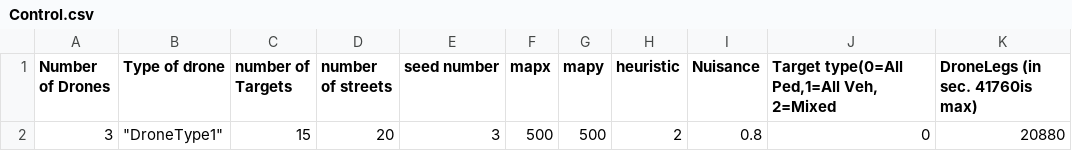
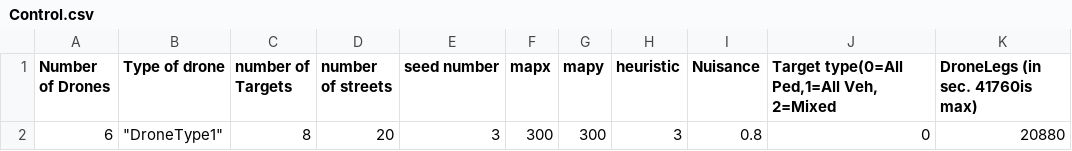
Before and after one commit to stevebetch/cse-6730-project-2, a CSV file: Control.csv, drawn as a sheet.

```diff
--- a/Control.csv
+++ b/Control.csv
@@ -1,2 +1,2 @@
 Number of Drones,Type of drone,number of Targets,number of streets,seed number,mapx,mapy,heuristic,Nuisance,"Target type(0=All Ped,1=All Veh, 2=Mixed",DroneLegs (in sec. 41760is max)
-3,"""DroneType1""",15,20,3,500,500,2,0.8,0,20880
+6,"""DroneType1""",8,20,3,300,300,3,0.8,0,20880
```
Also changed, not shown: 10 other files.
